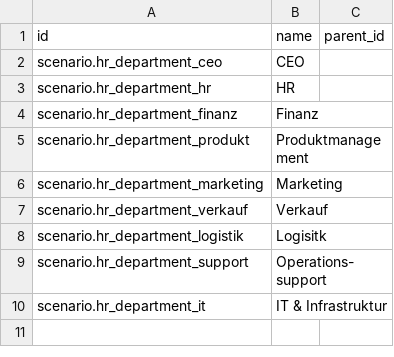
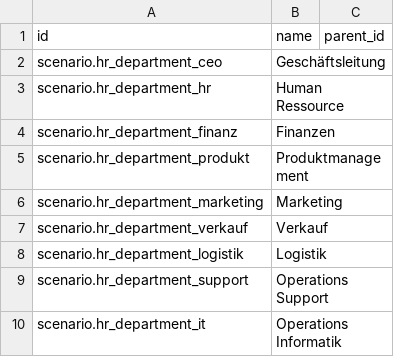
Before and after one commit to camptocamp/oerpscenario, a CSV file: Scenario/OERPScenario.local/data/setup/hr_department.csv, drawn as a sheet.

```diff
--- a/Scenario/OERPScenario.local/data/setup/hr_department.csv
+++ b/Scenario/OERPScenario.local/data/setup/hr_department.csv
@@ -1,5 +1,5 @@
 id,name,parent_id
-scenario.hr_department_ceo,CEO,
-scenario.hr_department_hr,HR,
-scenario.hr_department_finanz,Finanz,
+scenario.hr_department_ceo,Geschäftsleitung,
+scenario.hr_department_hr,Human Ressource,
+scenario.hr_department_finanz,Finanzen,
 scenario.hr_department_produkt,Produktmanagement,
@@ -7,4 +7,4 @@ scenario.hr_department_marketing,Marketing,
 scenario.hr_department_verkauf,Verkauf,
-scenario.hr_department_logistik,Logisitk,
-scenario.hr_department_support,Operations-support,
-scenario.hr_department_it,IT & Infrastruktur,
+scenario.hr_department_logistik,Logistik,
+scenario.hr_department_support,Operations Support,
+scenario.hr_department_it,Operations Informatik,
```
Also changed, not shown: Scenario/OERPScenario.local/data/setup/hr_department_mgr.csv, Scenario/OERPScenario.local/data/setup/hr_employee.csv, 3 other files.
